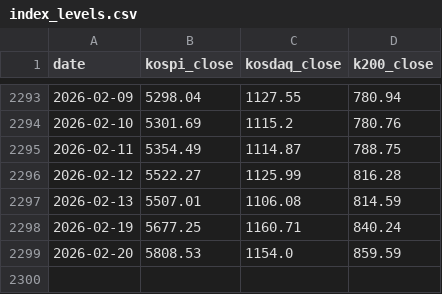
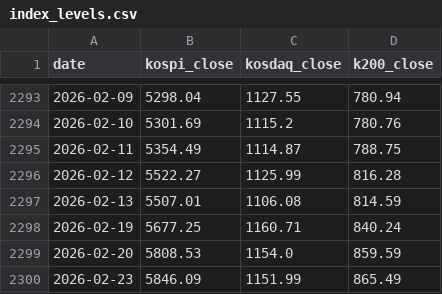
Before and after one commit to gomtang-dori/Korea-Gomtang-Index, a CSV file: data/cache/index_levels.csv, drawn as a sheet; only a part is shown, gaps mark what is left out; the diff names each change by its address in the sheet, - before the commit and + after, or states it on an @@ line.

```diff
--- a/data/cache/index_levels.csv
+++ b/data/cache/index_levels.csv
+row 2300: 2026-02-23 | 5846.09 | 1151.99 | 865.49
```
Also changed, not shown: data/analysis/ml_prob_up10_main_metrics.csv, data/cache/k200_close.csv, 18 other files.
